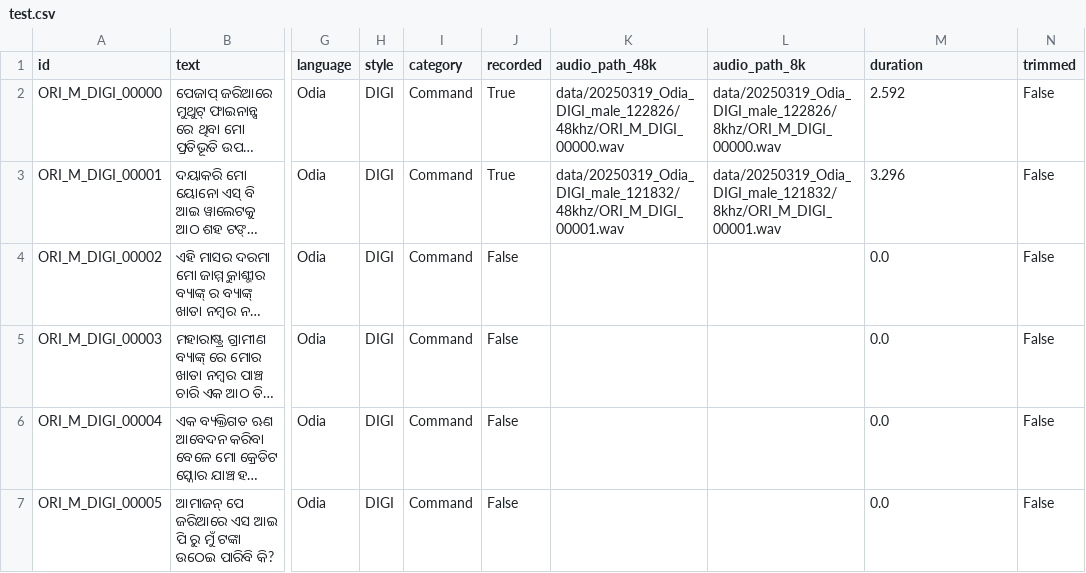
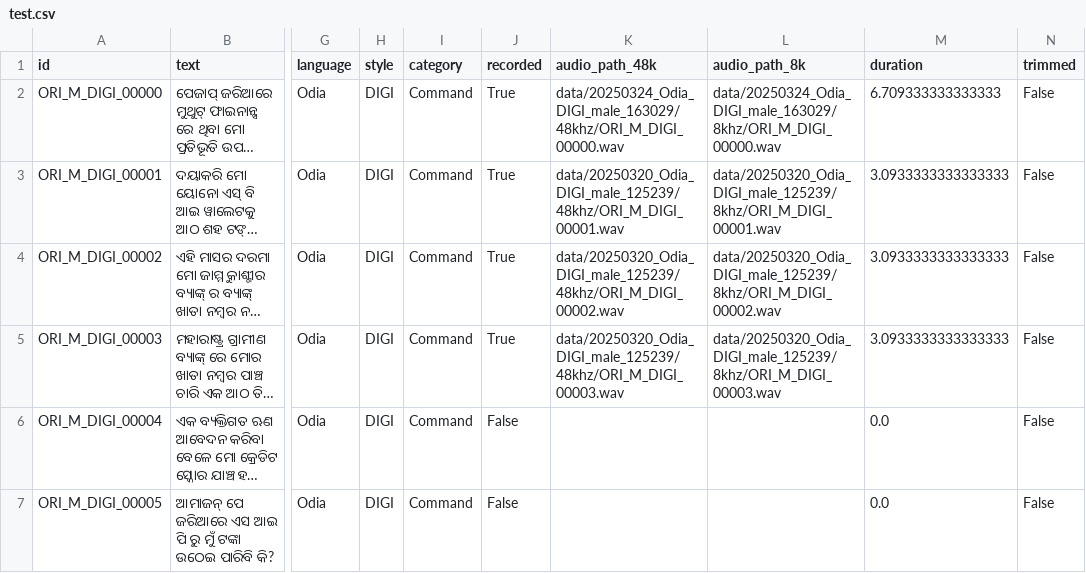
Before and after one commit to SherryS997/TTS-Recording-App, a CSV file: test.csv, drawn as a sheet; only a part is shown, gaps mark what is left out; long unchanged cells end in …; the diff names each change by its address in the sheet, - before the commit and + after, or states it on an @@ line.

```diff
--- a/test.csv
+++ b/test.csv
-K2 (audio_path_48k): data/20250319_Odia_DIGI_male_122826/48khz/ORI_M_DIGI_00000.wav
+K2 (audio_path_48k): data/20250324_Odia_DIGI_male_163029/48khz/ORI_M_DIGI_00000.wav
-L2 (audio_path_8k): data/20250319_Odia_DIGI_male_122826/8khz/ORI_M_DIGI_00000.wav
+L2 (audio_path_8k): data/20250324_Odia_DIGI_male_163029/8khz/ORI_M_DIGI_00000.wav
-M2 (duration): 2.592
+M2 (duration): 6.709333333333333
-K3 (audio_path_48k): data/20250319_Odia_DIGI_male_121832/48khz/ORI_M_DIGI_00001.wav
+K3 (audio_path_48k): data/20250320_Odia_DIGI_male_125239/48khz/ORI_M_DIGI_00001.wav
-L3 (audio_path_8k): data/20250319_Odia_DIGI_male_121832/8khz/ORI_M_DIGI_00001.wav
+L3 (audio_path_8k): data/20250320_Odia_DIGI_male_125239/8khz/ORI_M_DIGI_00001.wav
-M3 (duration): 3.296
+M3 (duration): 3.0933333333333333
-J4:J5 (recorded): False
+J4:J5 (recorded): True
-K4 (audio_path_48k): (empty)
+K4 (audio_path_48k): data/20250320_Odia_DIGI_male_125239/48khz/ORI_M_DIGI_00002.wav
-L4 (audio_path_8k): (empty)
+L4 (audio_path_8k): data/20250320_Odia_DIGI_male_125239/8khz/ORI_M_DIGI_00002.wav
-M4:M5 (duration): 0.0
+M4:M5 (duration): 3.0933333333333333
-K5 (audio_path_48k): (empty)
+K5 (audio_path_48k): data/20250320_Odia_DIGI_male_125239/48khz/ORI_M_DIGI_00003.wav
-L5 (audio_path_8k): (empty)
+L5 (audio_path_8k): data/20250320_Odia_DIGI_male_125239/8khz/ORI_M_DIGI_00003.wav
```
Also changed, not shown: 9 other files.
